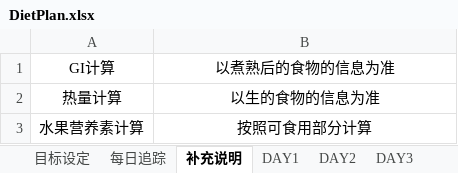
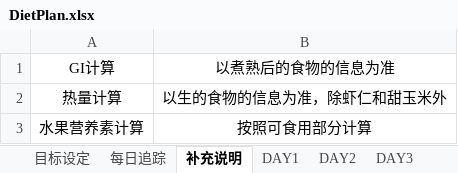
Before and after one commit to SR-A-W/fat-loss-plans, an Excel workbook: DietPlan.xlsx, sheet 补充说明, drawn as a sheet; values as stored, in another font and other column widths than the file's, no borders; the diff names each change by its address in the sheet, - before the commit and + after, or states it on an @@ line.

```diff
--- a/DietPlan.xlsx (sheet 补充说明)
+++ b/DietPlan.xlsx (sheet 补充说明)
-B2: 以生的食物的信息为准
+B2: 以生的食物的信息为准，除虾仁和甜玉米外
```
Also changed, not shown: sheet DAY2, sheet DAY1, sheet DAY3, other sheet tabs.
